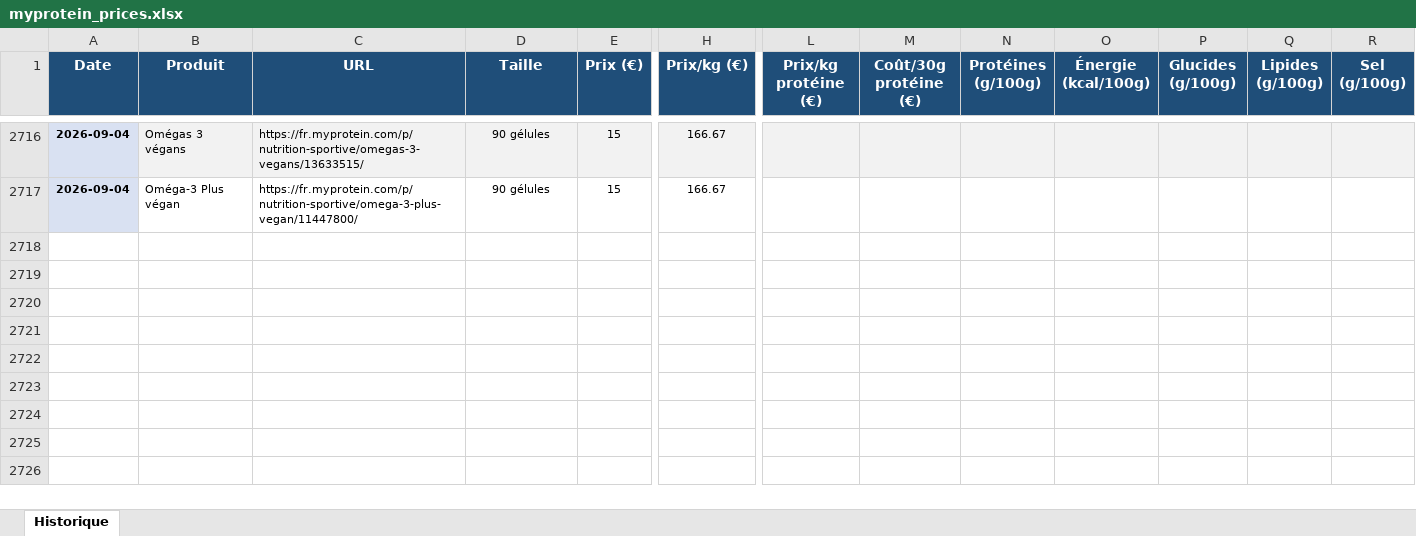
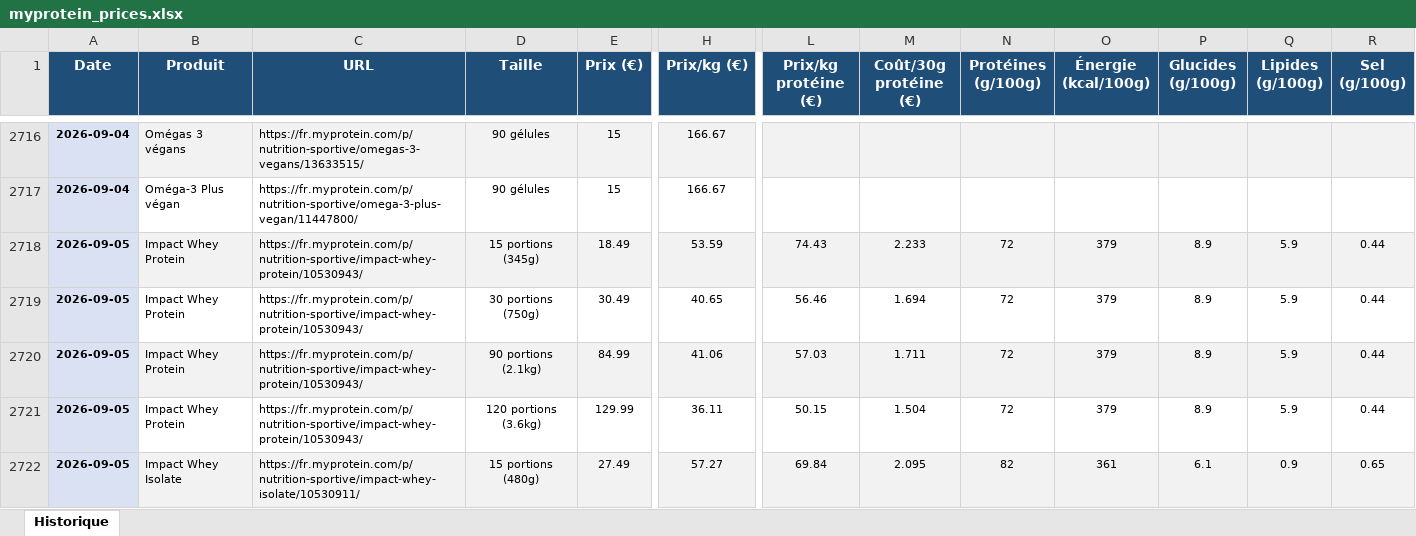
Before and after one commit to Aurel456/whey_price_tracker, an Excel workbook: myprotein_prices.xlsx, sheet Historique, drawn as a sheet; only a part is shown, gaps mark what is left out; values as stored, in another font and other column widths than the file's, no borders; rows hold the shown columns only; the diff covers the shown part only; the diff names each change by its address in the sheet, - before the commit and + after, or states it on an @@ line.

```diff
--- a/myprotein_prices.xlsx (sheet Historique)
+++ b/myprotein_prices.xlsx (sheet Historique)
+row 2718: 2026-09-05 | Impact Whey Protein | https://fr.myprotein.com/p/nutrition-sportive/impact-whey-protein/10530943/ | 15 portions (345g) | 18.49 | 53.59 | 74.43 | 2.233 | 72 | 379 | 8.9 | 5.9 | 0.44
+row 2719: 2026-09-05 | Impact Whey Protein | https://fr.myprotein.com/p/nutrition-sportive/impact-whey-protein/10530943/ | 30 portions (750g) | 30.49 | 40.65 | 56.46 | 1.694 | 72 | 379 | 8.9 | 5.9 | 0.44
+row 2720: 2026-09-05 | Impact Whey Protein | https://fr.myprotein.com/p/nutrition-sportive/impact-whey-protein/10530943/ | 90 portions (2.1kg) | 84.99 | 41.06 | 57.03 | 1.711 | 72 | 379 | 8.9 | 5.9 | 0.44
+row 2721: 2026-09-05 | Impact Whey Protein | https://fr.myprotein.com/p/nutrition-sportive/impact-whey-protein/10530943/ | 120 portions (3.6kg) | 129.99 | 36.11 | 50.15 | 1.504 | 72 | 379 | 8.9 | 5.9 | 0.44
+row 2722: 2026-09-05 | Impact Whey Isolate | https://fr.myprotein.com/p/nutrition-sportive/impact-whey-isolate/10530911/ | 15 portions (480g) | 27.49 | 57.27 | 69.84 | 2.095 | 82 | 361 | 6.1 | 0.9 | 0.65
```
Also changed, not shown: 31 added rows elsewhere in this sheet, 6 other files.
